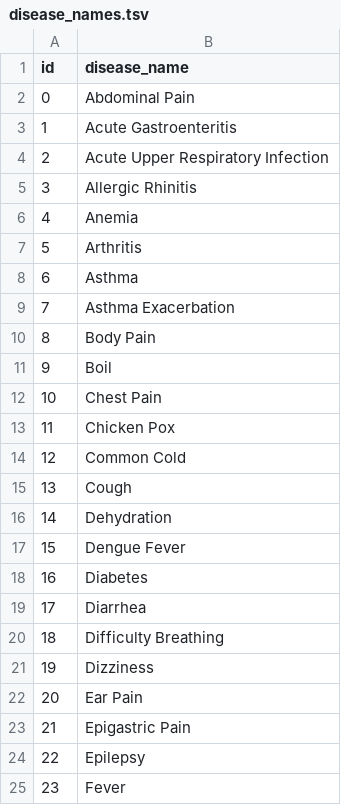
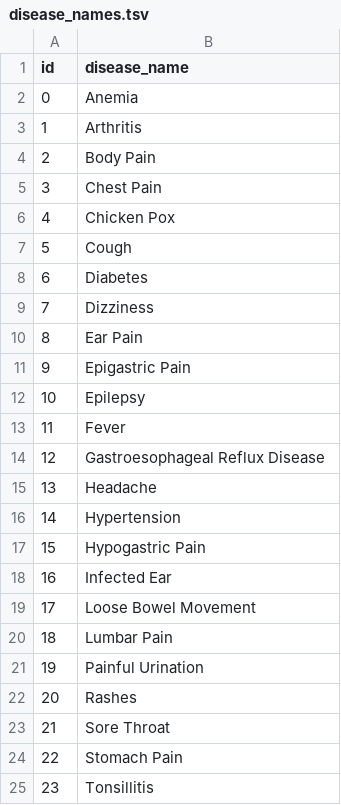
Before and after one commit to ruthaseradopoblete-sys/SmartRHU-Smartcore, a TSV file: ml/models/disease_names.tsv, drawn as a sheet; only a part is shown; the shorter side is filled out with more unchanged rows; removed rows and columns are numbered as before the commit, all else as after; the diff covers the shown part only; the diff names each change by its address in the sheet, - before the commit and + after, or states it on an @@ line.

```diff
--- a/ml/models/disease_names.tsv
+++ b/ml/models/disease_names.tsv
-row 2: 0 | Abdominal Pain
-row 3: 1 | Acute Gastroenteritis
-row 4: 2 | Acute Upper Respiratory Infection
-row 5: 3 | Allergic Rhinitis
@@ column A (id) renumbered from row 2 down @@
-row 8: 6 | Asthma
-row 9: 7 | Asthma Exacerbation
-row 11: 9 | Boil
-row 14: 12 | Common Cold
-row 16: 14 | Dehydration
-row 17: 15 | Dengue Fever
-row 19: 17 | Diarrhea
-row 20: 18 | Difficulty Breathing
```
Also changed, not shown: 8 removed rows elsewhere in this file, ml/models/barangays.tsv, ml/models/icd_codes.tsv, 19 other files.
